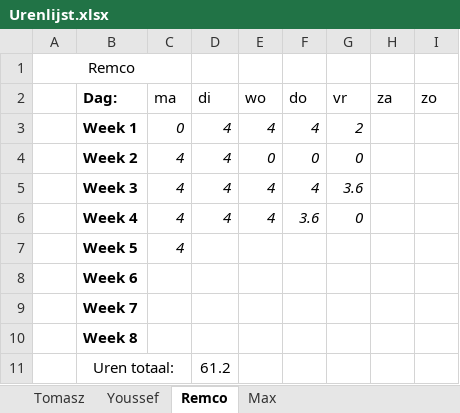
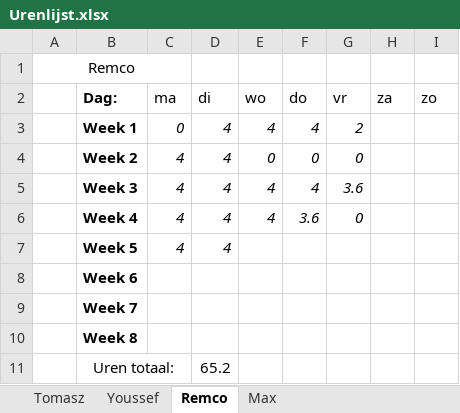
Before and after one commit to FIFA-by-TYMR/Project_Documentation, an Excel workbook: Documenten/Urenlijst.xlsx, sheet Remco, drawn as a sheet; values as stored, in another font and other column widths than the file's, no borders; the diff names each change by its address in the sheet, - before the commit and + after, or states it on an @@ line.

```diff
--- a/Documenten/Urenlijst.xlsx (sheet Remco)
+++ b/Documenten/Urenlijst.xlsx (sheet Remco)
-D7 (di): (empty)
+D7 (di): 4
-D11 (di): 61.2
+D11 (di): 65.2
```
Also changed, not shown: sheet Max, sheet Youssef, sheet Tomasz, 3 other files.
